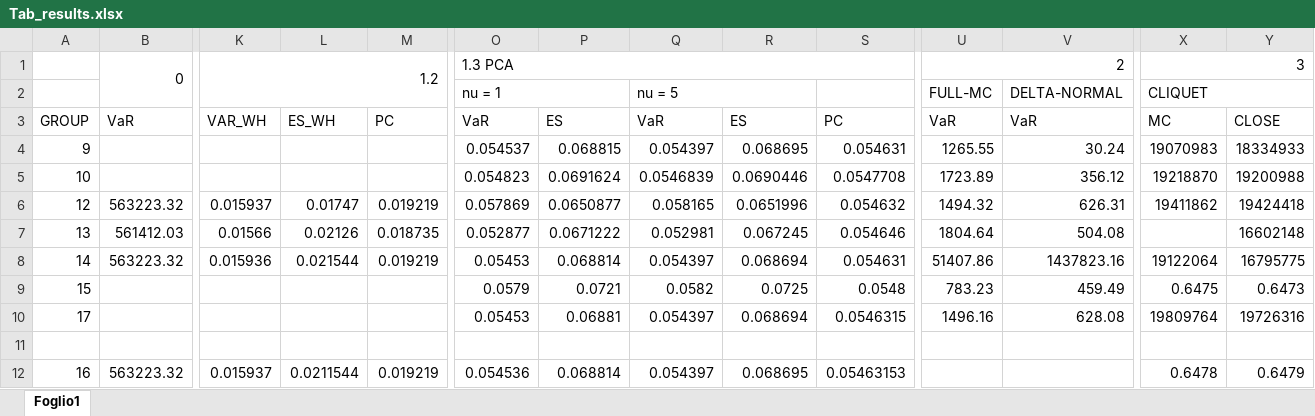
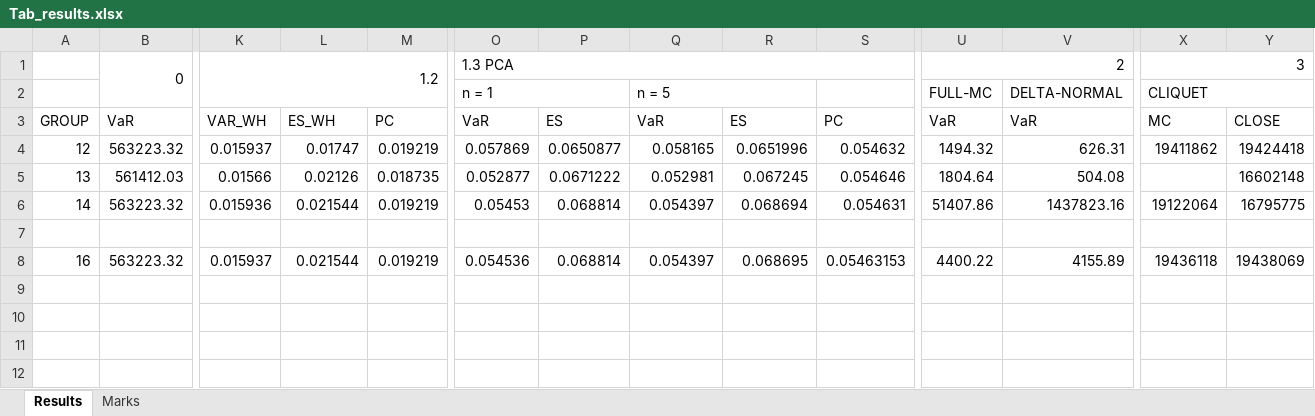
Before and after one commit to NicoloToia/Financial_Engineering, an Excel workbook: Assignment4_correzioni/Tab_results.xlsx, sheet Results, drawn as a sheet; only a part is shown, gaps mark what is left out; values as stored, in another font and other column widths than the file's, no cell formats; removed rows and columns are numbered as before the commit, all else as after; rows hold the shown columns only; the diff names each change by its address in the sheet, - before the commit and + after, or states it on an @@ line.

```diff
--- a/Assignment4_correzioni/Tab_results.xlsx (sheet Results)
+++ b/Assignment4_correzioni/Tab_results.xlsx (sheet Results)
-sheet tab: Foglio1
+sheet tab: Results
+sheet tab: Marks
-O2: nu = 1
+O2: n = 1
-Q2: nu = 5
+Q2: n = 5
-row 4: 9 |  |  |  |  | 0.054537 | 0.068815 | 0.054397 | 0.068695 | 0.054631 | 1265.55 | 30.24 | 19070983 | 18334933
-row 5: 10 |  |  |  |  | 0.054823 | 0.0691624 | 0.0546839 | 0.0690446 | 0.0547708 | 1723.89 | 356.12 | 19218870 | 19200988
-row 9: 15 |  |  |  |  | 0.0579 | 0.0721 | 0.0582 | 0.0725 | 0.0548 | 783.23 | 459.49 | 0.6475 | 0.6473
-row 10: 17 |  |  |  |  | 0.05453 | 0.06881 | 0.054397 | 0.068694 | 0.0546315 | 1496.16 | 628.08 | 19809764 | 19726316
-L8: 0.0211544
+L8: 0.021544
-U8: (empty)
+U8: 4400.22
-V8: (empty)
+V8: 4155.89
-X8: 0.6478
+X8: 19436118
-Y8: 0.6479
+Y8: 19438069
```
Also changed, not shown: cell formats.
